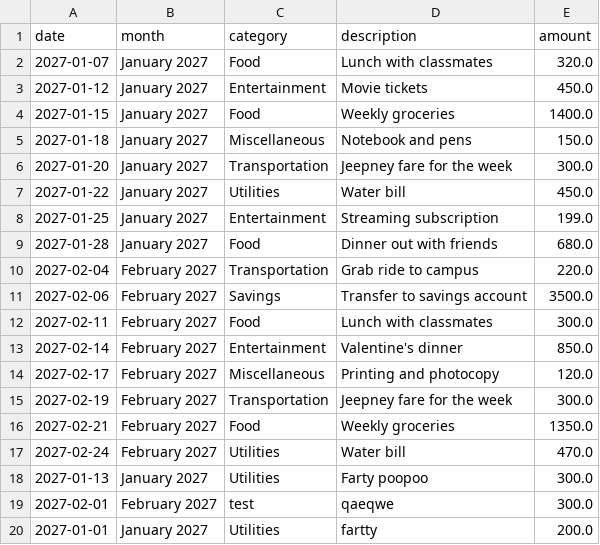
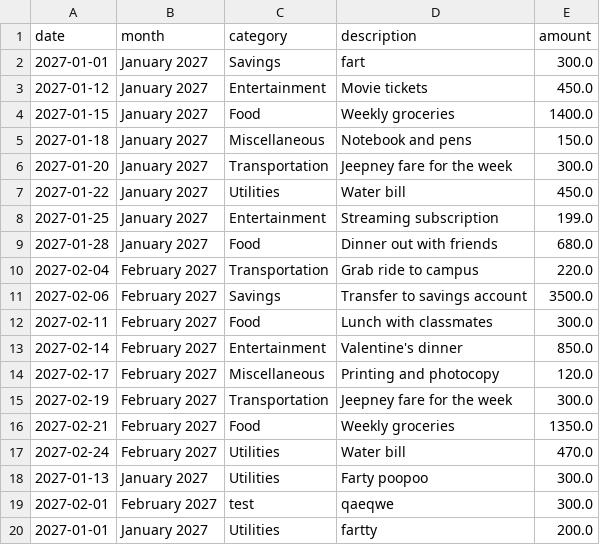
Before and after one commit to samuel-lim67/budget-buddy-lim-202605250, a CSV file: expense_data.csv, drawn as a sheet; removed rows and columns are numbered as before the commit, all else as after; the diff names each change by its address in the sheet, - before the commit and + after, or states it on an @@ line.

```diff
--- a/expense_data.csv
+++ b/expense_data.csv
-row 2: 2027-01-07 | January 2027 | Food | Lunch with classmates | 320.0
+row 2: 2027-01-01 | January 2027 | Savings | fart | 300.0
```
Also changed, not shown: budget_data.csv, 3 other files.
